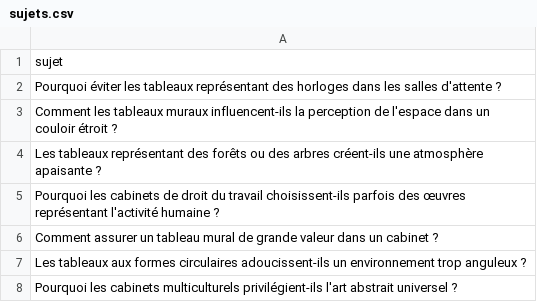
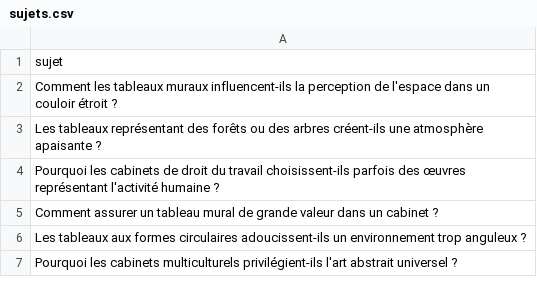
Before and after one commit to Metalosmose21/Cabinet-avocat-3-, a CSV file: sujets.csv, drawn as a sheet; only a part is shown.

```diff
--- a/sujets.csv
+++ b/sujets.csv
@@ -1,3 +1,2 @@
 sujet
-Pourquoi éviter les tableaux représentant des horloges dans les salles d'attente ?
 Comment les tableaux muraux influencent-ils la perception de l'espace dans un couloir étroit ?
```
Also changed, not shown: sujets_traites.csv.
